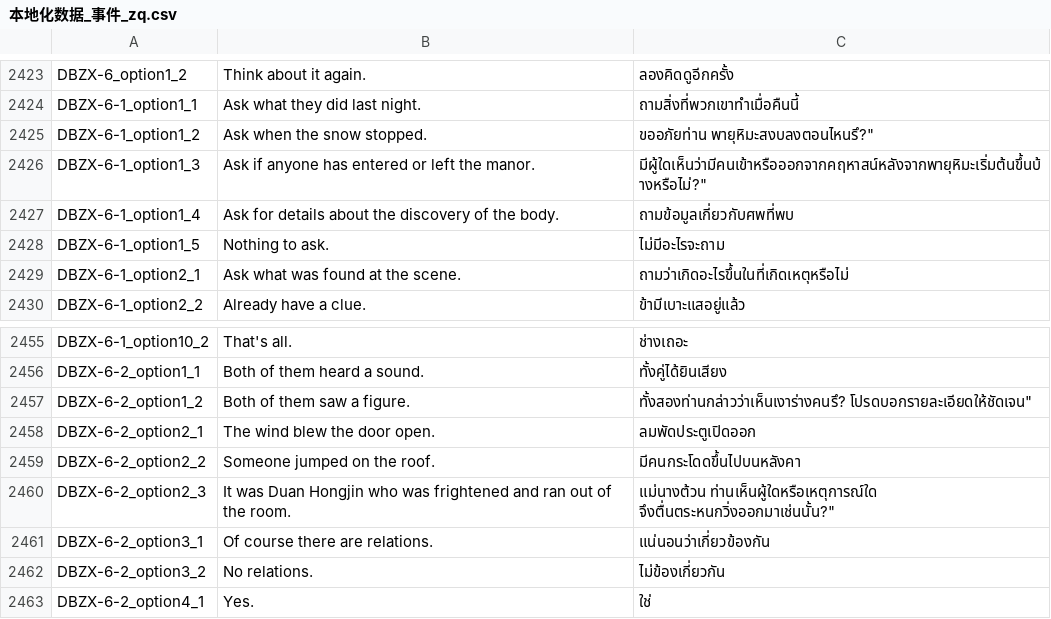
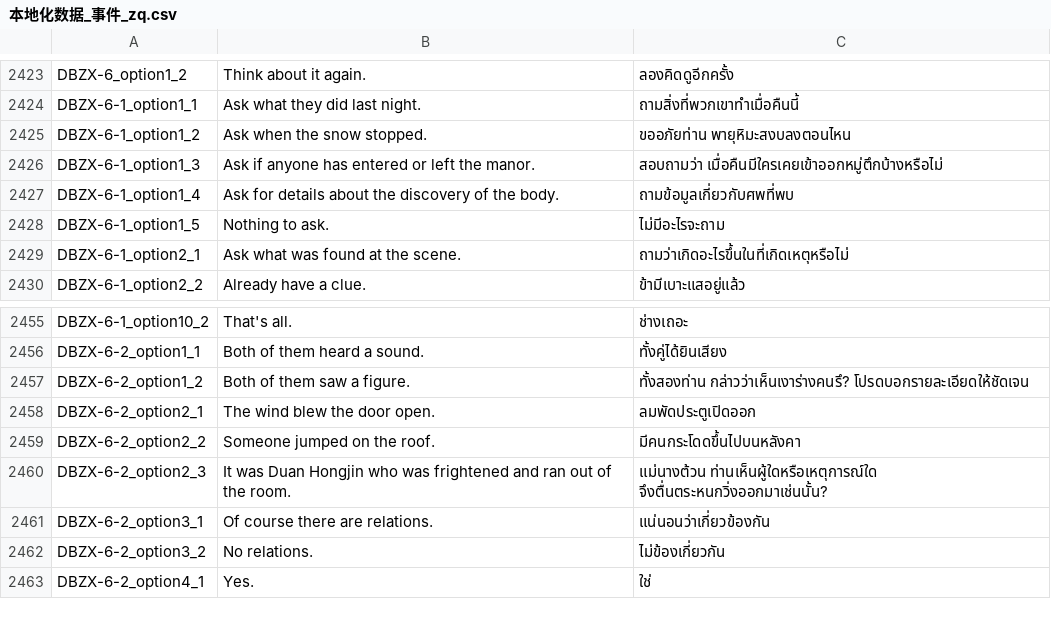
Before and after one commit to 1ookilo/WulinSH-TH, a CSV file: WulinPy/GenerateCSVtoXSLX/csv_input/本地化数据_事件_zq.csv, drawn as a sheet; only a part is shown, gaps mark what is left out.

```diff
--- a/WulinPy/GenerateCSVtoXSLX/csv_input/本地化数据_事件_zq.csv
+++ b/WulinPy/GenerateCSVtoXSLX/csv_input/本地化数据_事件_zq.csv
@@ -2424,4 +2424,4 @@ DBZX-6_option1_2,Think about it again.,ลองคิดดูอีกคร
 DBZX-6-1_option1_1,Ask what they did last night.,ถามสิ่งที่พวกเขาทำเมื่อคืนนี้
-DBZX-6-1_option1_2,Ask when the snow stopped.,"ขออภัยท่าน พายุหิมะสงบลงตอนไหนรึ?"""
-DBZX-6-1_option1_3,Ask if anyone has entered or left the manor.,"มีผู้ใดเห็นว่ามีคนเข้าหรือออกจากคฤหาสน์หลังจากพายุหิมะเริ่มต้นขึ้นบ้างหรือไม่?"""
+DBZX-6-1_option1_2,Ask when the snow stopped.,ขออภัยท่าน พายุหิมะสงบลงตอนไหน
+DBZX-6-1_option1_3,Ask if anyone has entered or left the manor.,สอบถามว่า เมื่อคืนมีใครเคยเข้าออกหมู่ตึกบ้างหรือไม่
 DBZX-6-1_option1_4,Ask for details about the discovery of the body.,ถามข้อมูลเกี่ยวกับศพที่พบ
@@ -2456,6 +2456,6 @@ DBZX-6-1_option10_2,That's all.,ช่างเถอะ
 DBZX-6-2_option1_1,Both of them heard a sound.,ทั้งคู่ได้ยินเสียง
-DBZX-6-2_option1_2,Both of them saw a figure.,"ทั้งสองท่านกล่าวว่าเห็นเงาร่างคนรึ? โปรดบอกรายละเอียดให้ชัดเจน"""
+DBZX-6-2_option1_2,Both of them saw a figure.,ทั้งสองท่าน กล่าวว่าเห็นเงาร่างคนรึ? โปรดบอกรายละเอียดให้ชัดเจน
 DBZX-6-2_option2_1,The wind blew the door open.,ลมพัดประตูเปิดออก
 DBZX-6-2_option2_2,Someone jumped on the roof.,มีคนกระโดดขึ้นไปบนหลังคา
-DBZX-6-2_option2_3,It was Duan Hongjin who was frightened and ran out of the room.,"แม่นางต้วน ท่านเห็นผู้ใดหรือเหตุการณ์ใด จึงตื่นตระหนกวิ่งออกมาเช่นนั้น?"""
+DBZX-6-2_option2_3,It was Duan Hongjin who was frightened and ran out of the room.,แม่นางต้วน ท่านเห็นผู้ใดหรือเหตุการณ์ใด จึงตื่นตระหนกวิ่งออกมาเช่นนั้น?
 DBZX-6-2_option3_1,Of course there are relations.,แน่นอนว่าเกี่ยวข้องกัน
```
Also changed, not shown: WulinPy/GenerateCSVtoXSLX/csv_input/本地化数据_Buff.csv, WulinPy/GenerateCSVtoXSLX/csv_input/本地化数据_基本.csv, 2 other files.
